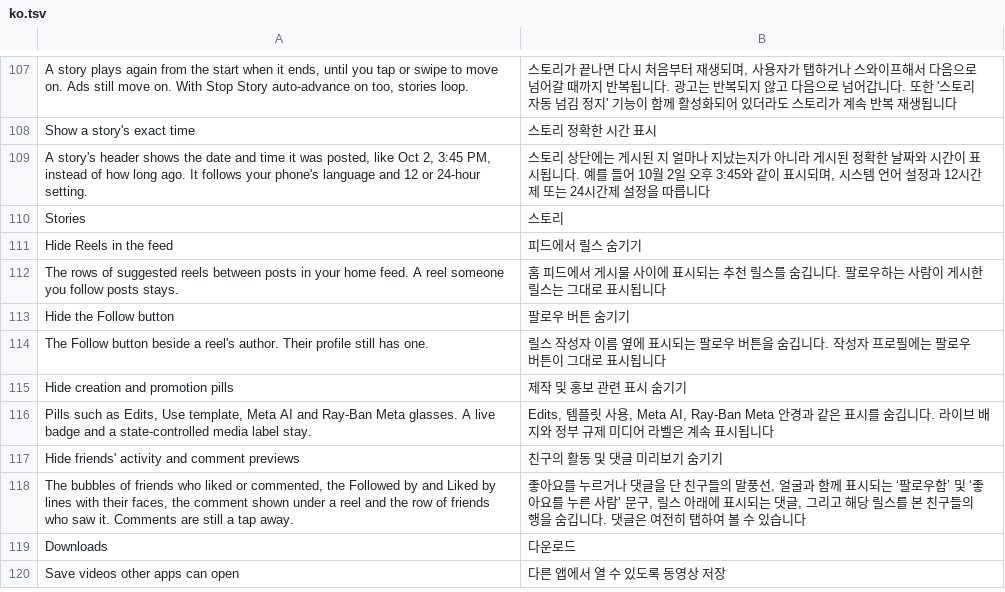
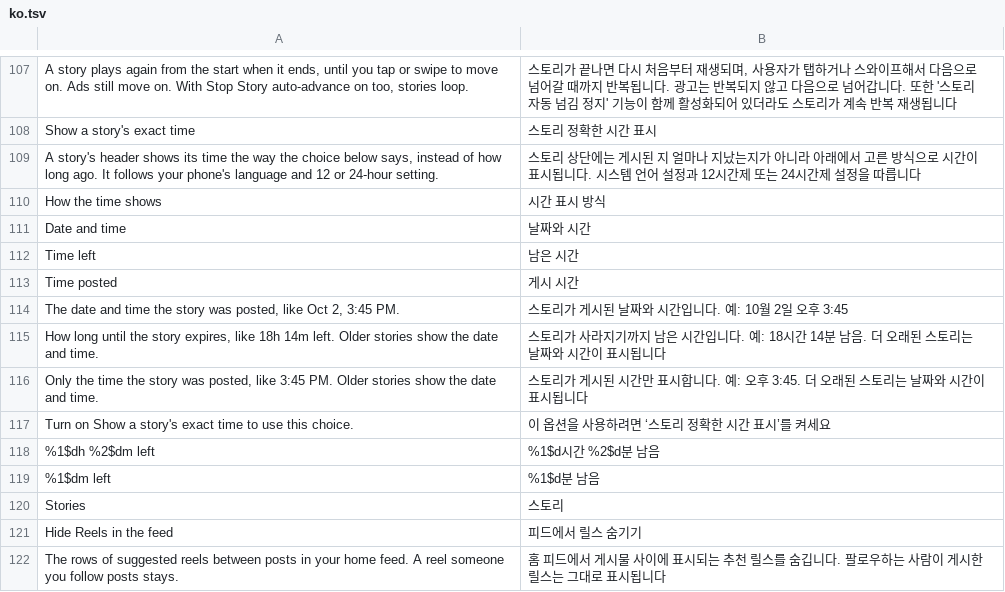
Before and after one commit to Chazy12/HushGram, a TSV file: extensions/shared/library/src/main/l10n/ko.tsv, drawn as a sheet; only a part is shown, gaps mark what is left out; the shorter side is filled out with more unchanged rows; removed rows and columns are numbered as before the commit, all else as after; the diff names each change by its address in the sheet, - before the commit and + after, or states it on an @@ line.

Commit message:
feat: choose how a story's time shows
Show a story's exact time gets a How the time shows choice under its
switch: Date and time (what it already did, and where the choice starts,
so nobody's header changes), Time left before the story expires a day
after it went up, like 18h 14m left, or Time posted, only the time of day.
A story already a day old shows the date and time in the last two.

The hook is unchanged. The story item's label already hands the
extension the posted time, so StoryTime picks the text from the new
STORY_TIME_MODE setting and the phone's clock. The row is a list like
Tap to play's Where videos wait, travels with an exported configuration,
and asks for the switch while it's off. The modes follow piko's
Customise story timestamp.

```diff
--- a/extensions/shared/library/src/main/l10n/ko.tsv
+++ b/extensions/shared/library/src/main/l10n/ko.tsv
-row 109: A story's header shows the date and time it was posted, like Oct 2, 3:45 PM, instead of how long ago. It follows your phone's language and 12 or 24-hour setting. | 스토리 상단에는 게시된 지 얼마나 지났는지가 아니라 게시된 정확한 날짜와 시간이 표시됩니다. 예를 들어 10월 2일 오후 3:45와 같이 표시되며, 시스템 언어 설정과 12시간제 또는 24시간제 설정을 따릅니다
+row 109: A story's header shows its time the way the choice below says, instead of how long ago. It follows your phone's language and 12 or 24-hour setting. | 스토리 상단에는 게시된 지 얼마나 지났는지가 아니라 아래에서 고른 방식으로 시간이 표시됩니다. 시스템 언어 설정과 12시간제 또는 24시간제 설정을 따릅니다
+row 110: How the time shows | 시간 표시 방식
+row 111: Date and time | 날짜와 시간
+row 112: Time left | 남은 시간
+row 113: Time posted | 게시 시간
+row 114: The date and time the story was posted, like Oct 2, 3:45 PM. | 스토리가 게시된 날짜와 시간입니다. 예: 10월 2일 오후 3:45
+row 115: How long until the story expires, like 18h 14m left. Older stories show the date and time. | 스토리가 사라지기까지 남은 시간입니다. 예: 18시간 14분 남음. 더 오래된 스토리는 날짜와 시간이 표시됩니다
+row 116: Only the time the story was posted, like 3:45 PM. Older stories show the date and time. | 스토리가 게시된 시간만 표시합니다. 예: 오후 3:45. 더 오래된 스토리는 날짜와 시간이 표시됩니다
+row 117: Turn on Show a story's exact time to use this choice. | 이 옵션을 사용하려면 ‘스토리 정확한 시간 표시’를 켜세요
+row 118: %1$dh %2$dm left | %1$d시간 %2$d분 남음
+row 119: %1$dm left | %1$d분 남음
```
Also changed, not shown: extensions/shared/library/src/main/l10n/de.tsv, extensions/shared/library/src/main/l10n/es.tsv, 17 other files.
